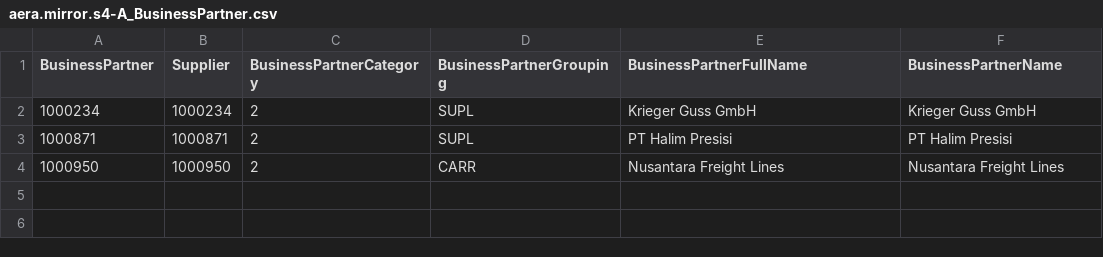
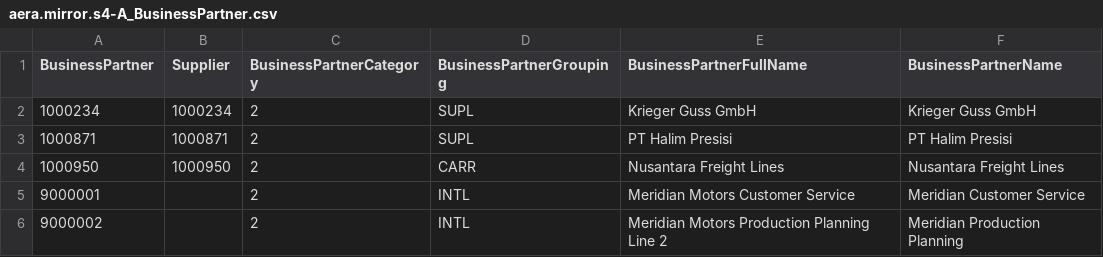
Before and after one commit to aera-scm/aera-be, a CSV file: sap-mirror/db/seed/aera.mirror.s4-A_BusinessPartner.csv, drawn as a sheet; the diff names each change by its address in the sheet, - before the commit and + after, or states it on an @@ line.

```diff
--- a/sap-mirror/db/seed/aera.mirror.s4-A_BusinessPartner.csv
+++ b/sap-mirror/db/seed/aera.mirror.s4-A_BusinessPartner.csv
+row 5: 9000001 |  | 2 | INTL | Meridian Motors Customer Service | Meridian Customer Service
+row 6: 9000002 |  | 2 | INTL | Meridian Motors Production Planning Line 2 | Meridian Production Planning
```
Also changed, not shown: 16 other files.
